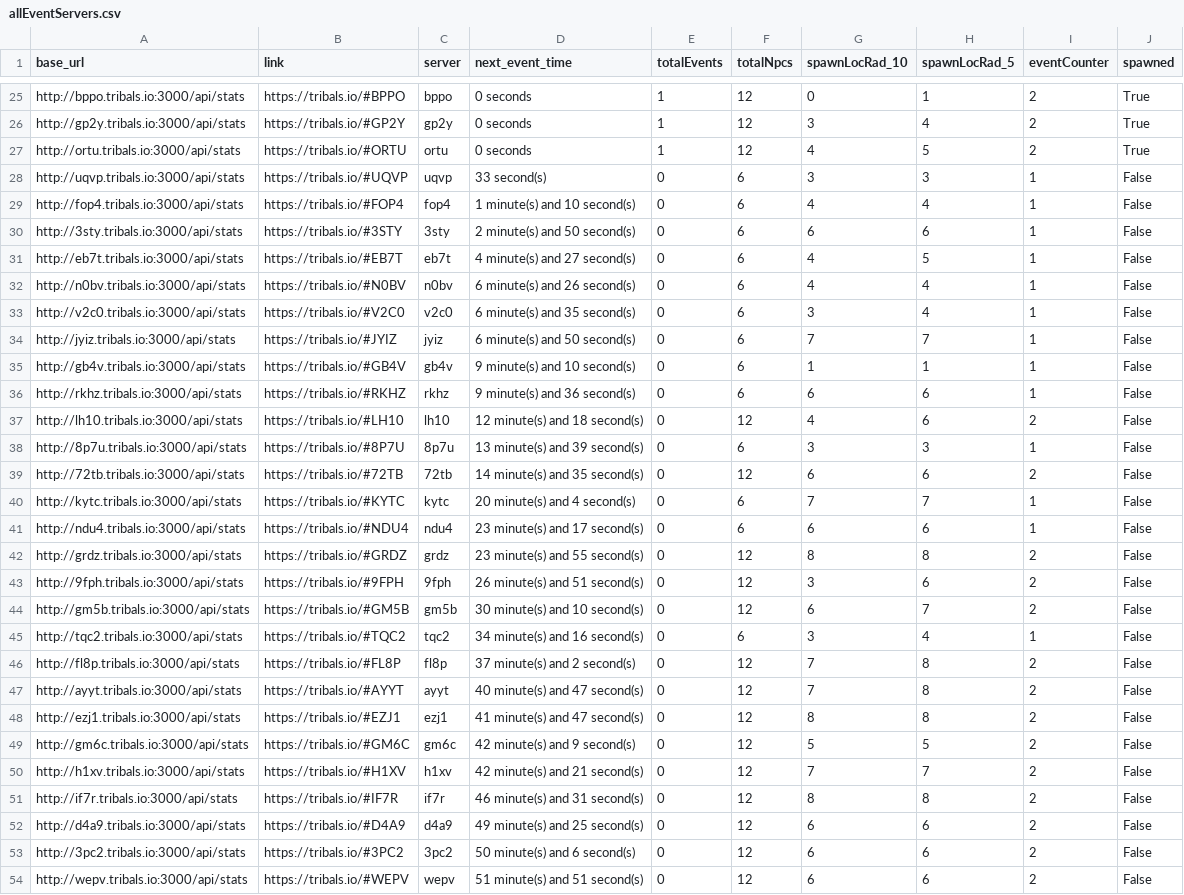
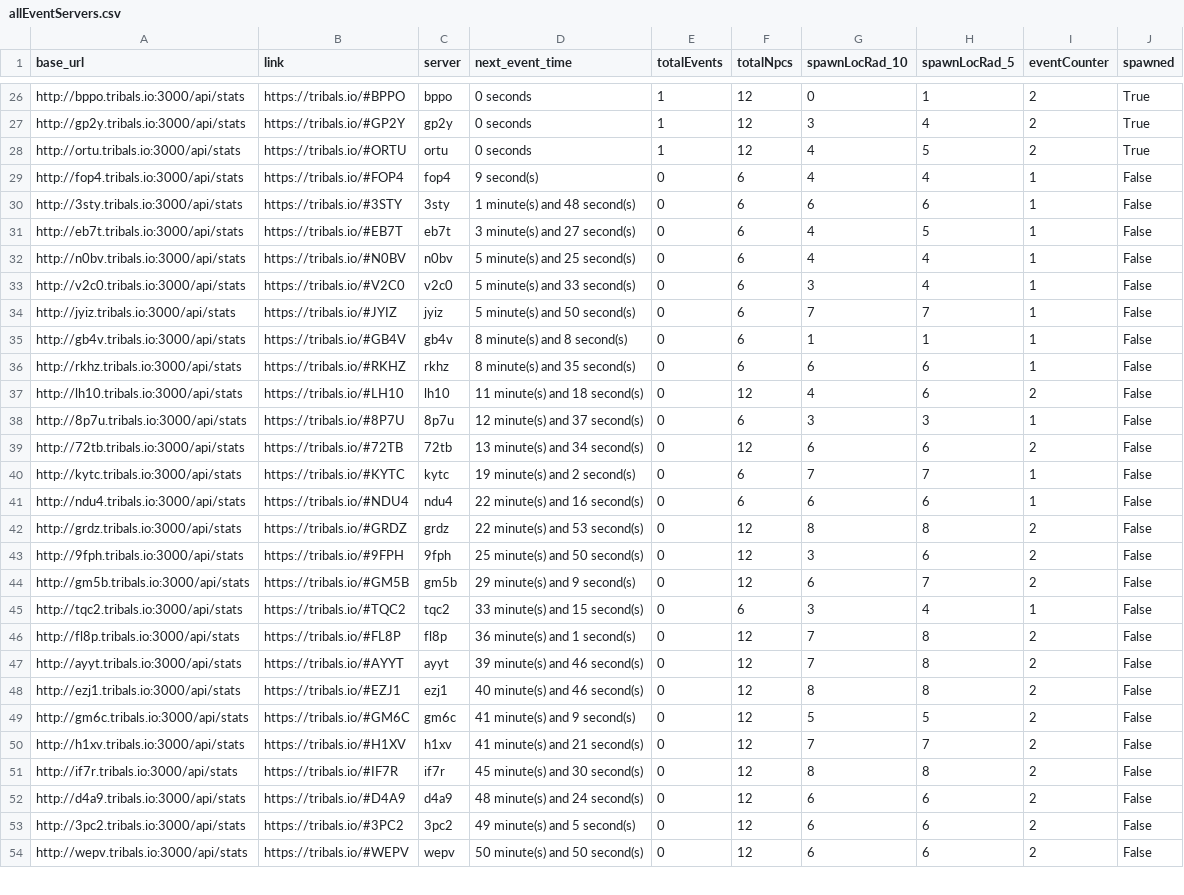
Before and after one commit to HCWcoder/adad, a CSV file: allEventServers.csv, drawn as a sheet; only a part is shown, gaps mark what is left out; removed rows and columns are numbered as before the commit, all else as after; the diff covers the shown part only; the diff names each change by its address in the sheet, - before the commit and + after, or states it on an @@ line.

```diff
--- a/allEventServers.csv
+++ b/allEventServers.csv
-row 28: http://uqvp.tribals.io:3000/api/stats | https://tribals.io/#UQVP | uqvp | 33 second(s) | 0 | 6 | 3 | 3 | 1 | False
-D29 (next_event_time): 1 minute(s) and 10 second(s)
+D29 (next_event_time): 9 second(s)
-D30 (next_event_time): 2 minute(s) and 50 second(s)
+D30 (next_event_time): 1 minute(s) and 48 second(s)
-D31 (next_event_time): 4 minute(s) and 27 second(s)
+D31 (next_event_time): 3 minute(s) and 27 second(s)
-D32 (next_event_time): 6 minute(s) and 26 second(s)
+D32 (next_event_time): 5 minute(s) and 25 second(s)
-D33 (next_event_time): 6 minute(s) and 35 second(s)
+D33 (next_event_time): 5 minute(s) and 33 second(s)
-D34 (next_event_time): 6 minute(s) and 50 second(s)
+D34 (next_event_time): 5 minute(s) and 50 second(s)
-D35 (next_event_time): 9 minute(s) and 10 second(s)
+D35 (next_event_time): 8 minute(s) and 8 second(s)
-D36 (next_event_time): 9 minute(s) and 36 second(s)
+D36 (next_event_time): 8 minute(s) and 35 second(s)
-D37 (next_event_time): 12 minute(s) and 18 second(s)
+D37 (next_event_time): 11 minute(s) and 18 second(s)
-D38 (next_event_time): 13 minute(s) and 39 second(s)
+D38 (next_event_time): 12 minute(s) and 37 second(s)
-D39 (next_event_time): 14 minute(s) and 35 second(s)
+D39 (next_event_time): 13 minute(s) and 34 second(s)
-D40 (next_event_time): 20 minute(s) and 4 second(s)
+D40 (next_event_time): 19 minute(s) and 2 second(s)
-D41 (next_event_time): 23 minute(s) and 17 second(s)
+D41 (next_event_time): 22 minute(s) and 16 second(s)
-D42 (next_event_time): 23 minute(s) and 55 second(s)
+D42 (next_event_time): 22 minute(s) and 53 second(s)
-D43 (next_event_time): 26 minute(s) and 51 second(s)
+D43 (next_event_time): 25 minute(s) and 50 second(s)
-D44 (next_event_time): 30 minute(s) and 10 second(s)
+D44 (next_event_time): 29 minute(s) and 9 second(s)
-D45 (next_event_time): 34 minute(s) and 16 second(s)
+D45 (next_event_time): 33 minute(s) and 15 second(s)
-D46 (next_event_time): 37 minute(s) and 2 second(s)
+D46 (next_event_time): 36 minute(s) and 1 second(s)
-D47 (next_event_time): 40 minute(s) and 47 second(s)
+D47 (next_event_time): 39 minute(s) and 46 second(s)
-D48 (next_event_time): 41 minute(s) and 47 second(s)
+D48 (next_event_time): 40 minute(s) and 46 second(s)
-D49 (next_event_time): 42 minute(s) and 9 second(s)
+D49 (next_event_time): 41 minute(s) and 9 second(s)
-D50 (next_event_time): 42 minute(s) and 21 second(s)
+D50 (next_event_time): 41 minute(s) and 21 second(s)
-D51 (next_event_time): 46 minute(s) and 31 second(s)
+D51 (next_event_time): 45 minute(s) and 30 second(s)
-D52 (next_event_time): 49 minute(s) and 25 second(s)
+D52 (next_event_time): 48 minute(s) and 24 second(s)
-D53 (next_event_time): 50 minute(s) and 6 second(s)
+D53 (next_event_time): 49 minute(s) and 5 second(s)
-D54 (next_event_time): 51 minute(s) and 51 second(s)
+D54 (next_event_time): 50 minute(s) and 50 second(s)
```
Also changed, not shown: 1 added row, 4 moved rows and 48 edited cells elsewhere in this file.
